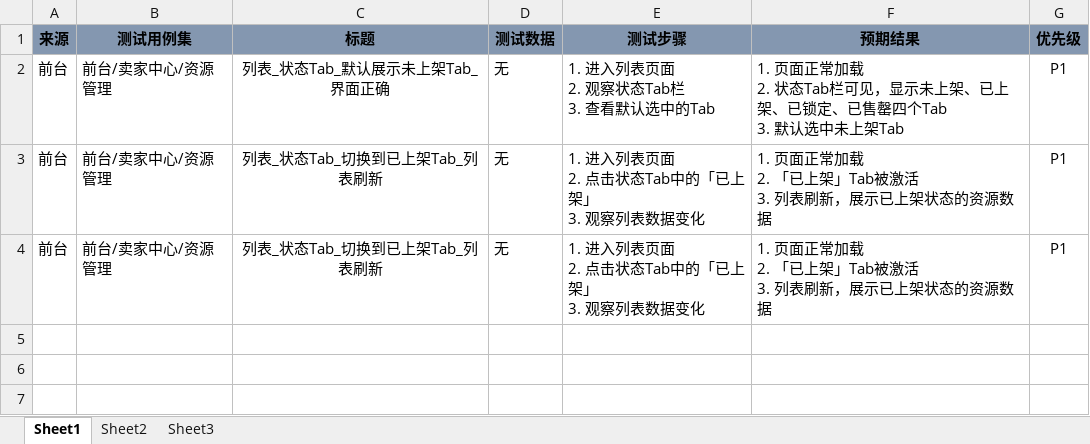
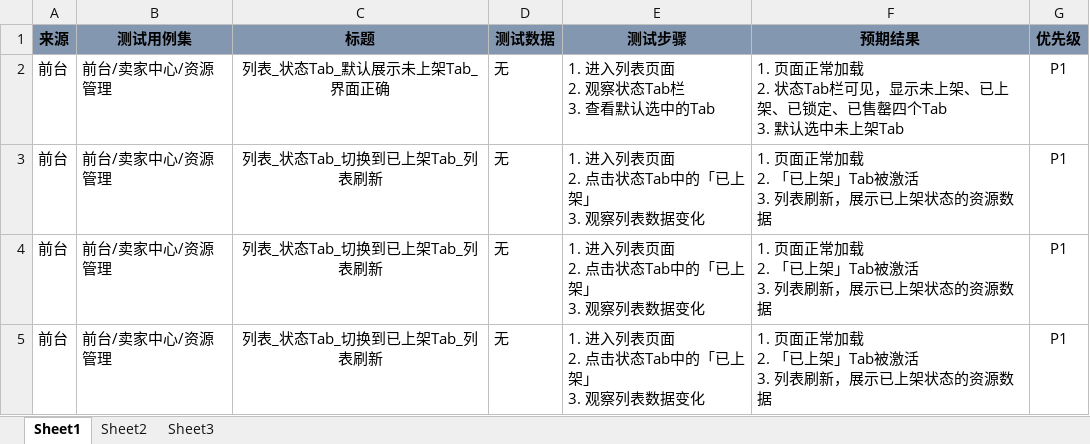
Before and after one commit to DYdaiyan999/Testgit, an Excel workbook: 测试git.xlsx, sheet Sheet1, drawn as a sheet; values as stored, in another font and other column widths than the file's, no borders; ↵ is a line break in a cell; the diff names each change by its address in the sheet, - before the commit and + after, or states it on an @@ line.

```diff
--- a/测试git.xlsx (sheet Sheet1)
+++ b/测试git.xlsx (sheet Sheet1)
+row 5: 前台 | 前台/卖家中心/资源管理 | 列表_状态Tab_切换到已上架Tab_列表刷新 | 无 | 1. 进入列表页面 ↵ 2. 点击状态Tab中的「已上架」 ↵ 3. 观察列表数据变化 | 1. 页面正常加载 ↵ 2. 「已上架」Tab被激活 ↵ 3. 列表刷新，展示已上架状态的资源数据 | P1
```
Also changed, not shown: 1 other file.
